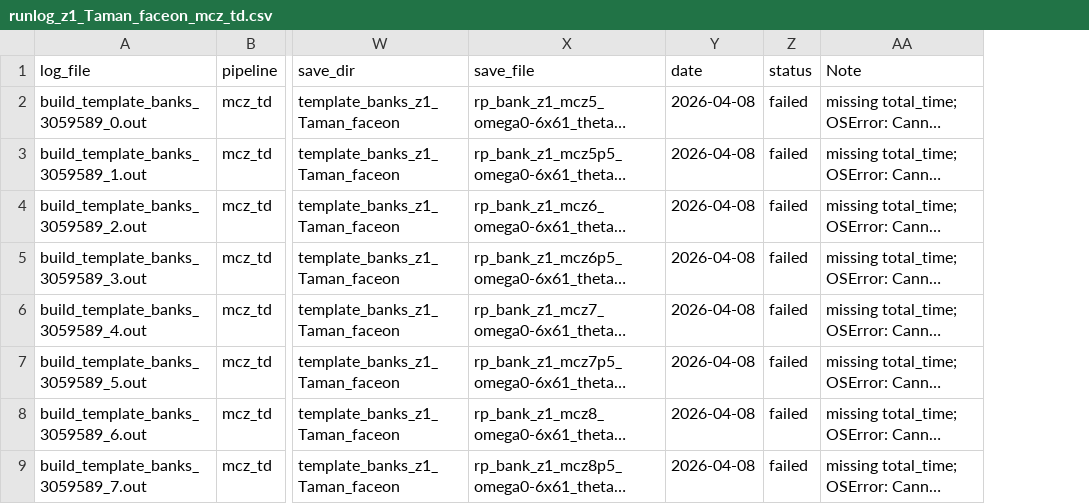
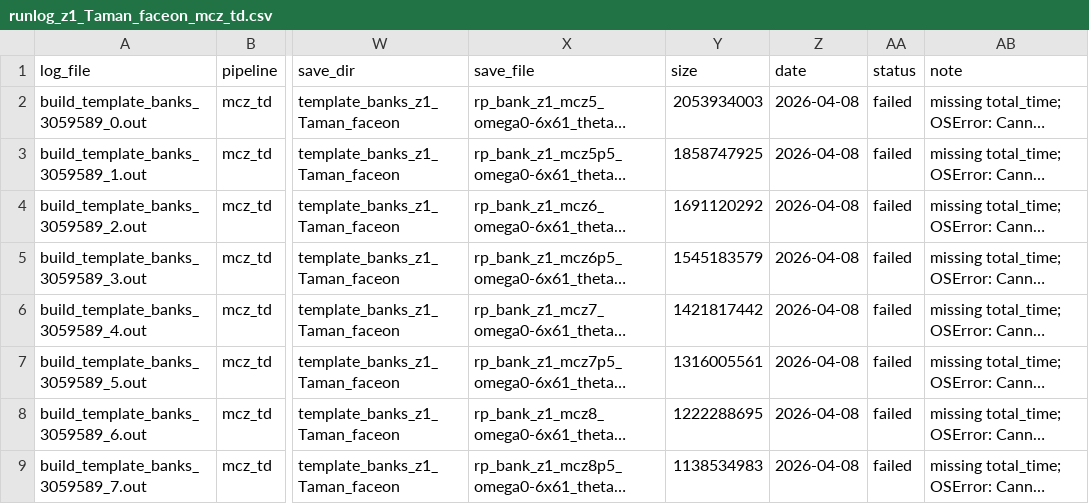
Before and after one commit to fairytien/lensing_and_precession, a CSV file: data/run_logs/runlog_z1_Taman_faceon_mcz_td.csv, drawn as a sheet; only a part is shown, gaps mark what is left out; long unchanged cells end in …; addresses are those after the commit; the diff names each change by its address in the sheet, - before the commit and + after, or states it on an @@ line.

```diff
--- a/data/run_logs/runlog_z1_Taman_faceon_mcz_td.csv
+++ b/data/run_logs/runlog_z1_Taman_faceon_mcz_td.csv
+column Y (size), rows 2-9: 2053934003 | 1858747925 | 1691120292 | 1545183579 | 1421817442 | 1316005561 | 1222288695 | 1138534983
-AB1: Note
+AB1: note
```
Also changed, not shown: data/run_logs/runlog_z1_Taman_edgeon_I_td.csv, data/run_logs/runlog_z1_Taman_edgeon_mcz_td.csv, 3 other files.
